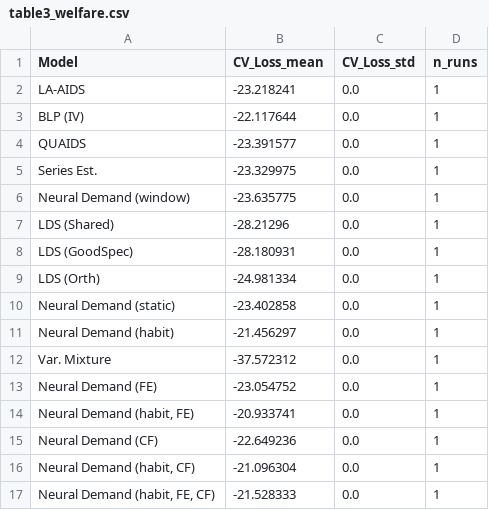
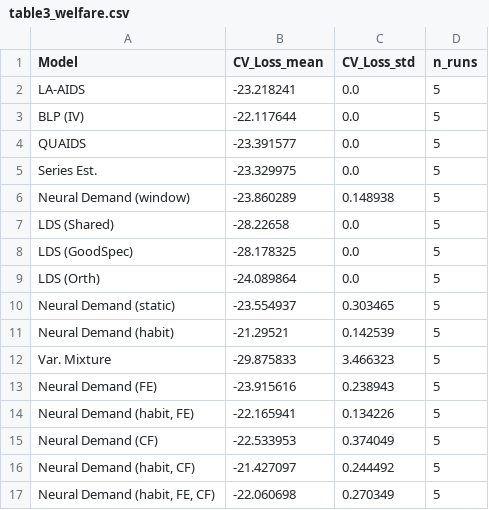
Before and after one commit to martagrz/structural_consumer_preferences, a CSV file: results/neural_demand/dominicks/table3_welfare.csv, drawn as a sheet.

```diff
--- a/results/neural_demand/dominicks/table3_welfare.csv
+++ b/results/neural_demand/dominicks/table3_welfare.csv
@@ -1,17 +1,17 @@
 Model,CV_Loss_mean,CV_Loss_std,n_runs
-LA-AIDS,-23.218241,0.0,1
-BLP (IV),-22.117644,0.0,1
-QUAIDS,-23.391577,0.0,1
-Series Est.,-23.329975,0.0,1
-Neural Demand (window),-23.635775,0.0,1
-LDS (Shared),-28.21296,0.0,1
-LDS (GoodSpec),-28.180931,0.0,1
-LDS (Orth),-24.981334,0.0,1
-Neural Demand (static),-23.402858,0.0,1
-Neural Demand (habit),-21.456297,0.0,1
-Var. Mixture,-37.572312,0.0,1
-Neural Demand (FE),-23.054752,0.0,1
-"Neural Demand (habit, FE)",-20.933741,0.0,1
-Neural Demand (CF),-22.649236,0.0,1
-"Neural Demand (habit, CF)",-21.096304,0.0,1
-"Neural Demand (habit, FE, CF)",-21.528333,0.0,1
+LA-AIDS,-23.218241,0.0,5
+BLP (IV),-22.117644,0.0,5
+QUAIDS,-23.391577,0.0,5
+Series Est.,-23.329975,0.0,5
+Neural Demand (window),-23.860289,0.148938,5
+LDS (Shared),-28.22658,0.0,5
+LDS (GoodSpec),-28.178325,0.0,5
+LDS (Orth),-24.089864,0.0,5
+Neural Demand (static),-23.554937,0.303465,5
+Neural Demand (habit),-21.29521,0.142539,5
+Var. Mixture,-29.875833,3.466323,5
+Neural Demand (FE),-23.915616,0.238943,5
+"Neural Demand (habit, FE)",-22.165941,0.134226,5
+Neural Demand (CF),-22.533953,0.374049,5
+"Neural Demand (habit, CF)",-21.427097,0.244492,5
+"Neural Demand (habit, FE, CF)",-22.060698,0.270349,5
```
Also changed, not shown: results/neural_demand/dominicks/table1_accuracy.csv, results/neural_demand/dominicks/table2_elasticities.csv, 39 other files.
